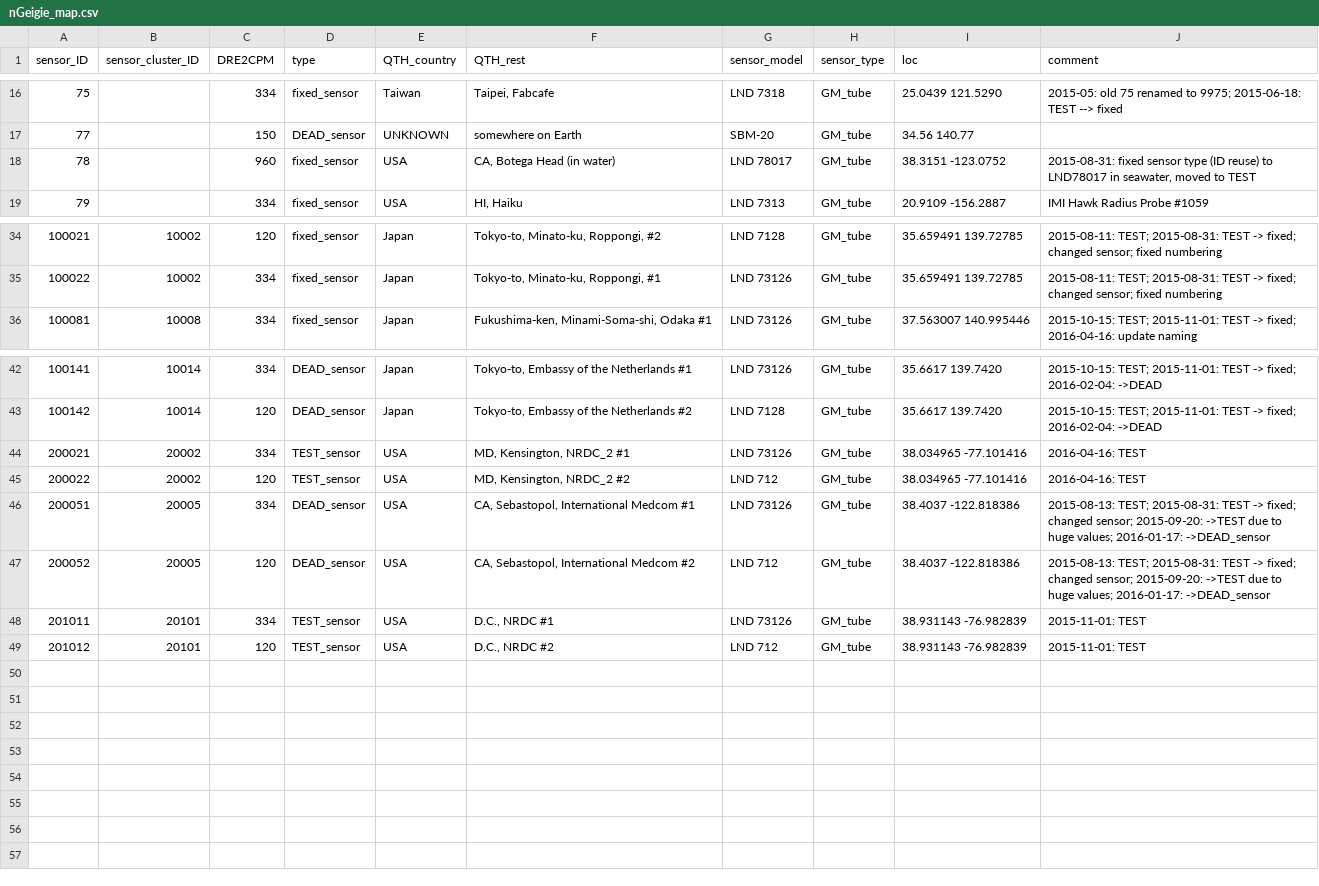
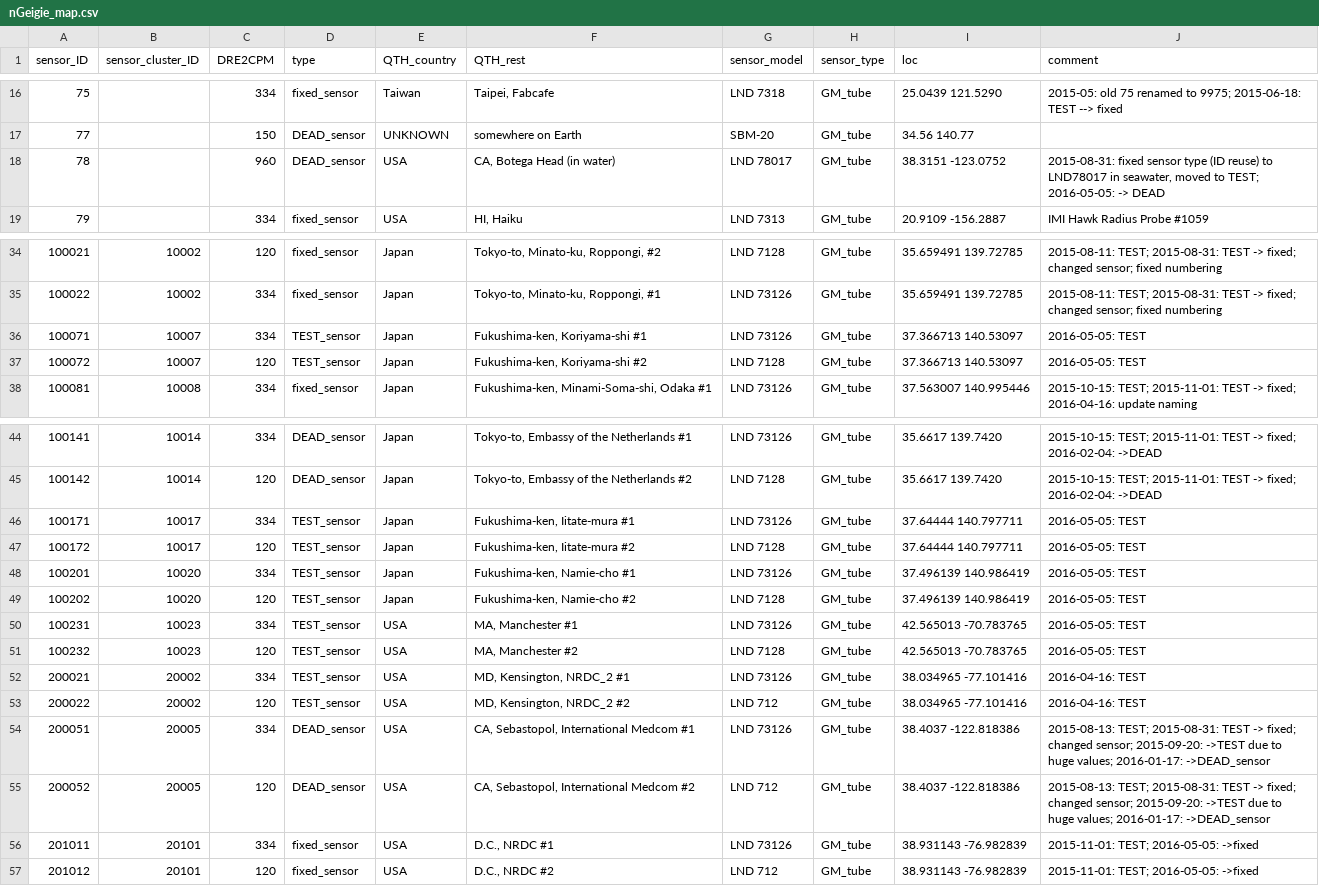
Before and after one commit to thinrope/fixed_sensor_visualization, a CSV file: in/nGeigie_map.csv, drawn as a sheet; only a part is shown, gaps mark what is left out.

Commit message:
Updating database.

```diff
--- a/in/nGeigie_map.csv
+++ b/in/nGeigie_map.csv
@@ -17,3 +17,3 @@
 77,,150,"DEAD_sensor","UNKNOWN","somewhere on Earth","SBM-20","GM_tube","34.56 140.77",
-78,,960,"fixed_sensor","USA","CA, Botega Head (in water)","LND 78017","GM_tube","38.3151 -123.0752","2015-08-31: fixed sensor type (ID reuse) to LND78017 in seawater, moved to TEST"
+78,,960,"DEAD_sensor","USA","CA, Botega Head (in water)","LND 78017","GM_tube","38.3151 -123.0752","2015-08-31: fixed sensor type (ID reuse) to LND78017 in seawater, moved to TEST; 2016-05-05: -> DEAD"
 79,,334,"fixed_sensor","USA","HI, Haiku","LND 7313","GM_tube","20.9109 -156.2887","IMI Hawk Radius Probe #1059"
@@ -35,2 +35,4 @@
 100022,10002,334,"fixed_sensor","Japan","Tokyo-to, Minato-ku, Roppongi, #1","LND 73126","GM_tube","35.659491 139.72785","2015-08-11: TEST; 2015-08-31: TEST -> fixed; changed sensor; fixed numbering"
+100071,10007,334,"TEST_sensor","Japan","Fukushima-ken, Koriyama-shi #1","LND 73126","GM_tube","37.366713 140.53097","2016-05-05: TEST"
+100072,10007,120,"TEST_sensor","Japan","Fukushima-ken, Koriyama-shi #2","LND 7128","GM_tube","37.366713 140.53097","2016-05-05: TEST"
 100081,10008,334,"fixed_sensor","Japan","Fukushima-ken, Minami-Soma-shi, Odaka #1","LND 73126","GM_tube","37.563007 140.995446","2015-10-15: TEST; 2015-11-01: TEST -> fixed; 2016-04-16: update naming"
@@ -43,2 +45,8 @@
 100142,10014,120,"DEAD_sensor","Japan","Tokyo-to, Embassy of the Netherlands #2","LND 7128","GM_tube","35.6617 139.7420","2015-10-15: TEST; 2015-11-01: TEST -> fixed; 2016-02-04: ->DEAD"
+100171,10017,334,"TEST_sensor","Japan","Fukushima-ken, Iitate-mura #1","LND 73126","GM_tube","37.64444 140.797711","2016-05-05: TEST"
+100172,10017,120,"TEST_sensor","Japan","Fukushima-ken, Iitate-mura #2","LND 7128","GM_tube","37.64444 140.797711","2016-05-05: TEST"
+100201,10020,334,"TEST_sensor","Japan","Fukushima-ken, Namie-cho #1","LND 73126","GM_tube","37.496139 140.986419","2016-05-05: TEST"
+100202,10020,120,"TEST_sensor","Japan","Fukushima-ken, Namie-cho #2","LND 7128","GM_tube","37.496139 140.986419","2016-05-05: TEST"
+100231,10023,334,"TEST_sensor","USA","MA, Manchester #1","LND 73126","GM_tube","42.565013 -70.783765","2016-05-05: TEST"
+100232,10023,120,"TEST_sensor","USA","MA, Manchester #2","LND 7128","GM_tube","42.565013 -70.783765","2016-05-05: TEST"
 200021,20002,334,"TEST_sensor","USA","MD, Kensington, NRDC_2 #1","LND 73126","GM_tube","38.034965 -77.101416","2016-04-16: TEST"
@@ -47,3 +55,3 @@
 200052,20005,120,"DEAD_sensor","USA","CA, Sebastopol, International Medcom #2","LND 712","GM_tube","38.4037 -122.818386","2015-08-13: TEST; 2015-08-31: TEST -> fixed; changed sensor; 2015-09-20: ->TEST due to huge values; 2016-01-17: ->DEAD_sensor"
-201011,20101,334,"TEST_sensor","USA","D.C., NRDC #1","LND 73126","GM_tube","38.931143 -76.982839","2015-11-01: TEST"
-201012,20101,120,"TEST_sensor","USA","D.C., NRDC #2","LND 712","GM_tube","38.931143 -76.982839","2015-11-01: TEST"
+201011,20101,334,"fixed_sensor","USA","D.C., NRDC #1","LND 73126","GM_tube","38.931143 -76.982839","2015-11-01: TEST; 2016-05-05: ->fixed"
+201012,20101,120,"fixed_sensor","USA","D.C., NRDC #2","LND 712","GM_tube","38.931143 -76.982839","2015-11-01: TEST; 2016-05-05: ->fixed"
```
